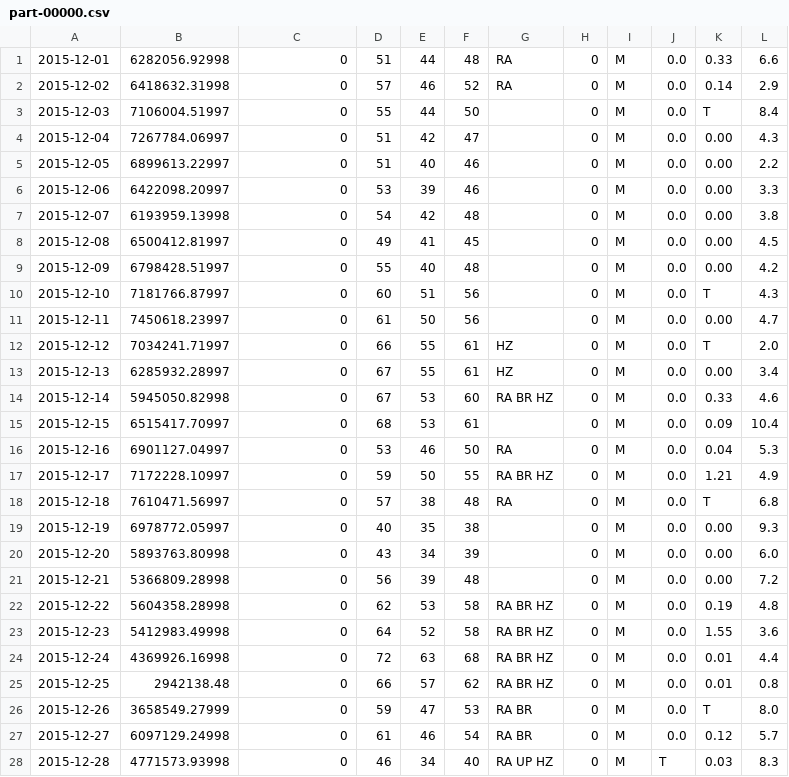
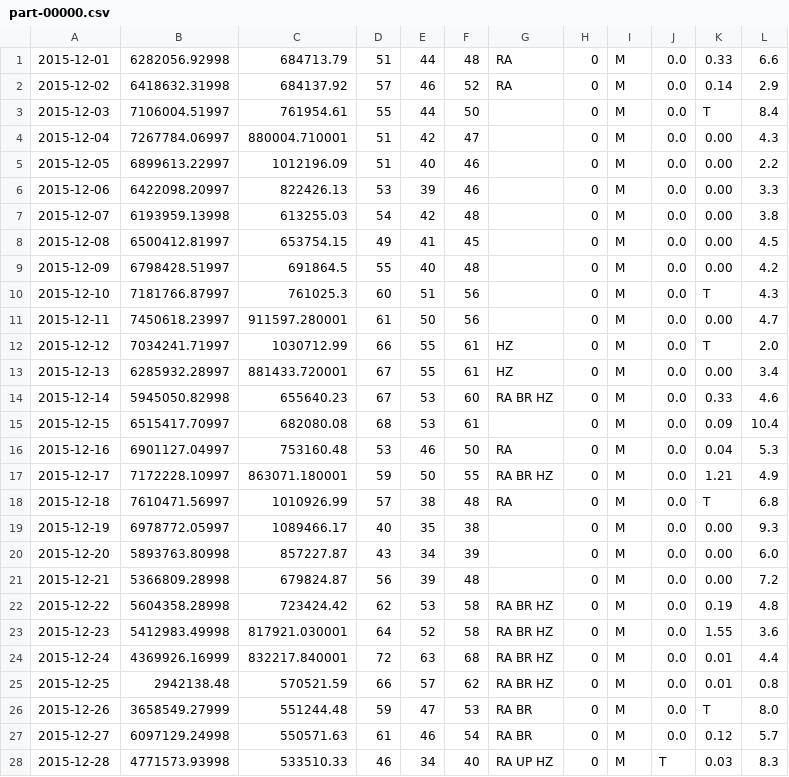
Before and after one commit to sahil2211/BigDataproject, a CSV file: task-2a/output/2015-dec/part-00000.csv, drawn as a sheet; only a part is shown; the diff covers the shown part only.

```diff
--- a/task-2a/output/2015-dec/part-00000.csv
+++ b/task-2a/output/2015-dec/part-00000.csv
@@ -1,28 +1,28 @@
-2015-12-01,6282056.92998,0,51,44,48,RA,0,M,0.0,0.33,6.6	
-2015-12-02,6418632.31998,0,57,46,52,RA,0,M,0.0,0.14,2.9	
-2015-12-03,7106004.51997,0,55,44,50, ,0,M,0.0,  T,8.4	
-2015-12-04,7267784.06997,0,51,42,47, ,0,M,0.0,0.00,4.3	
-2015-12-05,6899613.22997,0,51,40,46, ,0,M,0.0,0.00,2.2	
-2015-12-06,6422098.20997,0,53,39,46, ,0,M,0.0,0.00,3.3	
-2015-12-07,6193959.13998,0,54,42,48, ,0,M,0.0,0.00,3.8	
-2015-12-08,6500412.81997,0,49,41,45, ,0,M,0.0,0.00,4.5	
-2015-12-09,6798428.51997,0,55,40,48, ,0,M,0.0,0.00,4.2	
-2015-12-10,7181766.87997,0,60,51,56, ,0,M,0.0,  T,4.3	
-2015-12-11,7450618.23997,0,61,50,56, ,0,M,0.0,0.00,4.7	
-2015-12-12,7034241.71997,0,66,55,61,HZ,0,M,0.0,  T,2.0	
-2015-12-13,6285932.28997,0,67,55,61,HZ,0,M,0.0,0.00,3.4	
-2015-12-14,5945050.82998,0,67,53,60,RA BR HZ,0,M,0.0,0.33,4.6	
-2015-12-15,6515417.70997,0,68,53,61, ,0,M,0.0,0.09,10.4	
-2015-12-16,6901127.04997,0,53,46,50,RA,0,M,0.0,0.04,5.3	
-2015-12-17,7172228.10997,0,59,50,55,RA BR HZ,0,M,0.0,1.21,4.9	
-2015-12-18,7610471.56997,0,57,38,48,RA,0,M,0.0,  T,6.8	
-2015-12-19,6978772.05997,0,40,35,38, ,0,M,0.0,0.00,9.3	
-2015-12-20,5893763.80998,0,43,34,39, ,0,M,0.0,0.00,6.0	
-2015-12-21,5366809.28998,0,56,39,48, ,0,M,0.0,0.00,7.2	
-2015-12-22,5604358.28998,0,62,53,58,RA BR HZ,0,M,0.0,0.19,4.8	
-2015-12-23,5412983.49998,0,64,52,58,RA BR HZ,0,M,0.0,1.55,3.6	
-2015-12-24,4369926.16998,0,72,63,68,RA BR HZ,0,M,0.0,0.01,4.4	
-2015-12-25,2942138.48,0,66,57,62,RA BR HZ,0,M,0.0,0.01,0.8	
-2015-12-26,3658549.27999,0,59,47,53,RA BR,0,M,0.0,  T,8.0	
-2015-12-27,6097129.24998,0,61,46,54,RA BR,0,M,0.0,0.12,5.7	
-2015-12-28,4771573.93998,0,46,34,40,RA UP HZ,0,M,  T,0.03,8.3	
+2015-12-01,6282056.92998,684713.79,51,44,48,RA,0,M,0.0,0.33,6.6	
+2015-12-02,6418632.31998,684137.92,57,46,52,RA,0,M,0.0,0.14,2.9	
+2015-12-03,7106004.51997,761954.61,55,44,50, ,0,M,0.0,  T,8.4	
+2015-12-04,7267784.06997,880004.710001,51,42,47, ,0,M,0.0,0.00,4.3	
+2015-12-05,6899613.22997,1012196.09,51,40,46, ,0,M,0.0,0.00,2.2	
+2015-12-06,6422098.20997,822426.13,53,39,46, ,0,M,0.0,0.00,3.3	
+2015-12-07,6193959.13998,613255.03,54,42,48, ,0,M,0.0,0.00,3.8	
+2015-12-08,6500412.81997,653754.15,49,41,45, ,0,M,0.0,0.00,4.5	
+2015-12-09,6798428.51997,691864.5,55,40,48, ,0,M,0.0,0.00,4.2	
+2015-12-10,7181766.87997,761025.3,60,51,56, ,0,M,0.0,  T,4.3	
+2015-12-11,7450618.23997,911597.280001,61,50,56, ,0,M,0.0,0.00,4.7	
+2015-12-12,7034241.71997,1030712.99,66,55,61,HZ,0,M,0.0,  T,2.0	
+2015-12-13,6285932.28997,881433.720001,67,55,61,HZ,0,M,0.0,0.00,3.4	
+2015-12-14,5945050.82998,655640.23,67,53,60,RA BR HZ,0,M,0.0,0.33,4.6	
+2015-12-15,6515417.70997,682080.08,68,53,61, ,0,M,0.0,0.09,10.4	
+2015-12-16,6901127.04997,753160.48,53,46,50,RA,0,M,0.0,0.04,5.3	
+2015-12-17,7172228.10997,863071.180001,59,50,55,RA BR HZ,0,M,0.0,1.21,4.9	
+2015-12-18,7610471.56997,1010926.99,57,38,48,RA,0,M,0.0,  T,6.8	
+2015-12-19,6978772.05997,1089466.17,40,35,38, ,0,M,0.0,0.00,9.3	
+2015-12-20,5893763.80998,857227.87,43,34,39, ,0,M,0.0,0.00,6.0	
+2015-12-21,5366809.28998,679824.87,56,39,48, ,0,M,0.0,0.00,7.2	
+2015-12-22,5604358.28998,723424.42,62,53,58,RA BR HZ,0,M,0.0,0.19,4.8	
+2015-12-23,5412983.49998,817921.030001,64,52,58,RA BR HZ,0,M,0.0,1.55,3.6	
+2015-12-24,4369926.16999,832217.840001,72,63,68,RA BR HZ,0,M,0.0,0.01,4.4	
+2015-12-25,2942138.48,570521.59,66,57,62,RA BR HZ,0,M,0.0,0.01,0.8	
+2015-12-26,3658549.27999,551244.48,59,47,53,RA BR,0,M,0.0,  T,8.0	
+2015-12-27,6097129.24998,550571.63,61,46,54,RA BR,0,M,0.0,0.12,5.7	
+2015-12-28,4771573.93998,533510.33,46,34,40,RA UP HZ,0,M,  T,0.03,8.3	
```
Also changed, not shown: 3 edited cells elsewhere in this file, task-2a/output/2015-august/part-00000.csv, task-2a/output/2015-july/part-00000.csv, 4 other files.
